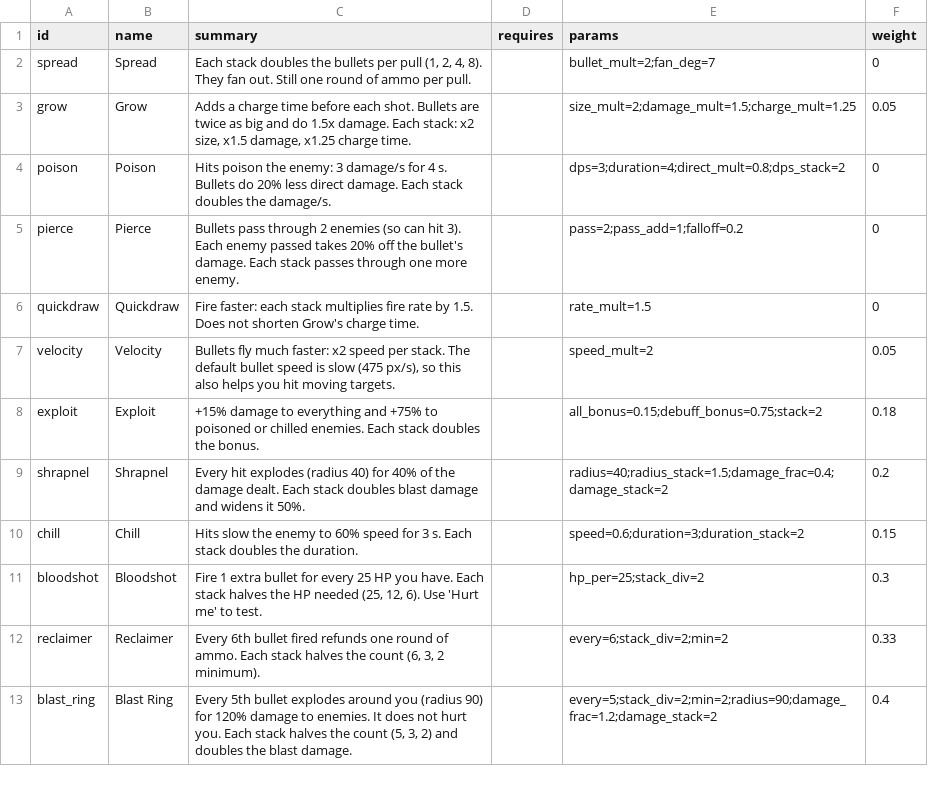
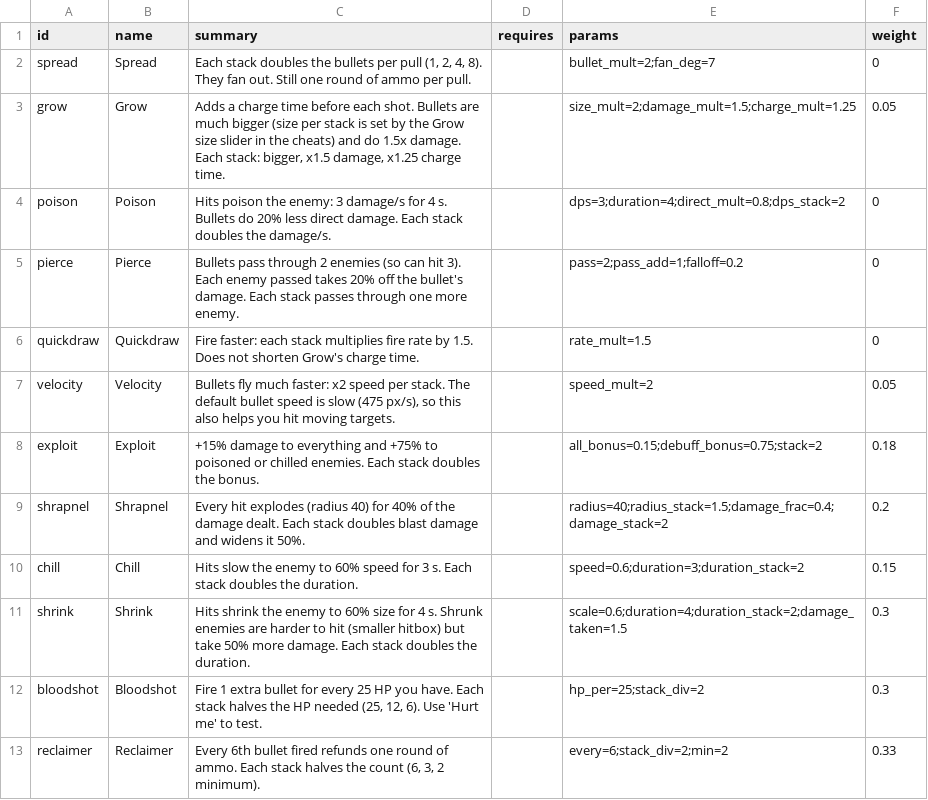
Before and after one commit to gunnarhull-code/crimsonland-clone, a CSV file: game/sandbox/upgrades.csv, drawn as a sheet; only a part is shown; the shorter side is filled out with more unchanged rows.

```diff
--- a/game/sandbox/upgrades.csv
+++ b/game/sandbox/upgrades.csv
@@ -2,3 +2,3 @@ id,name,summary,requires,params,weight
 spread,Spread,"Each stack doubles the bullets per pull (1, 2, 4, 8). They fan out. Still one round of ammo per pull.",,bullet_mult=2;fan_deg=7,0
-grow,Grow,"Adds a charge time before each shot. Bullets are twice as big and do 1.5x damage. Each stack: x2 size, x1.5 damage, x1.25 charge time.",,size_mult=2;damage_mult=1.5;charge_mult=1.25,0.05
+grow,Grow,"Adds a charge time before each shot. Bullets are much bigger (size per stack is set by the Grow size slider in the cheats) and do 1.5x damage. Each stack: bigger, x1.5 damage, x1.25 charge time.",,size_mult=2;damage_mult=1.5;charge_mult=1.25,0.05
 poison,Poison,"Hits poison the enemy: 3 damage/s for 4 s. Bullets do 20% less direct damage. Each stack doubles the damage/s.",,dps=3;duration=4;direct_mult=0.8;dps_stack=2,0
@@ -10,2 +10,3 @@ shrapnel,Shrapnel,"Every hit explodes (radius 40) for 40% of the damage dealt. E
 chill,Chill,"Hits slow the enemy to 60% speed for 3 s. Each stack doubles the duration.",,speed=0.6;duration=3;duration_stack=2,0.15
+shrink,Shrink,"Hits shrink the enemy to 60% size for 4 s. Shrunk enemies are harder to hit (smaller hitbox) but take 50% more damage. Each stack doubles the duration.",,scale=0.6;duration=4;duration_stack=2;damage_taken=1.5,0.3
 bloodshot,Bloodshot,"Fire 1 extra bullet for every 25 HP you have. Each stack halves the HP needed (25, 12, 6). Use 'Hurt me' to test.",,hp_per=25;stack_div=2,0.3
```
Also changed, not shown: 6 other files.
